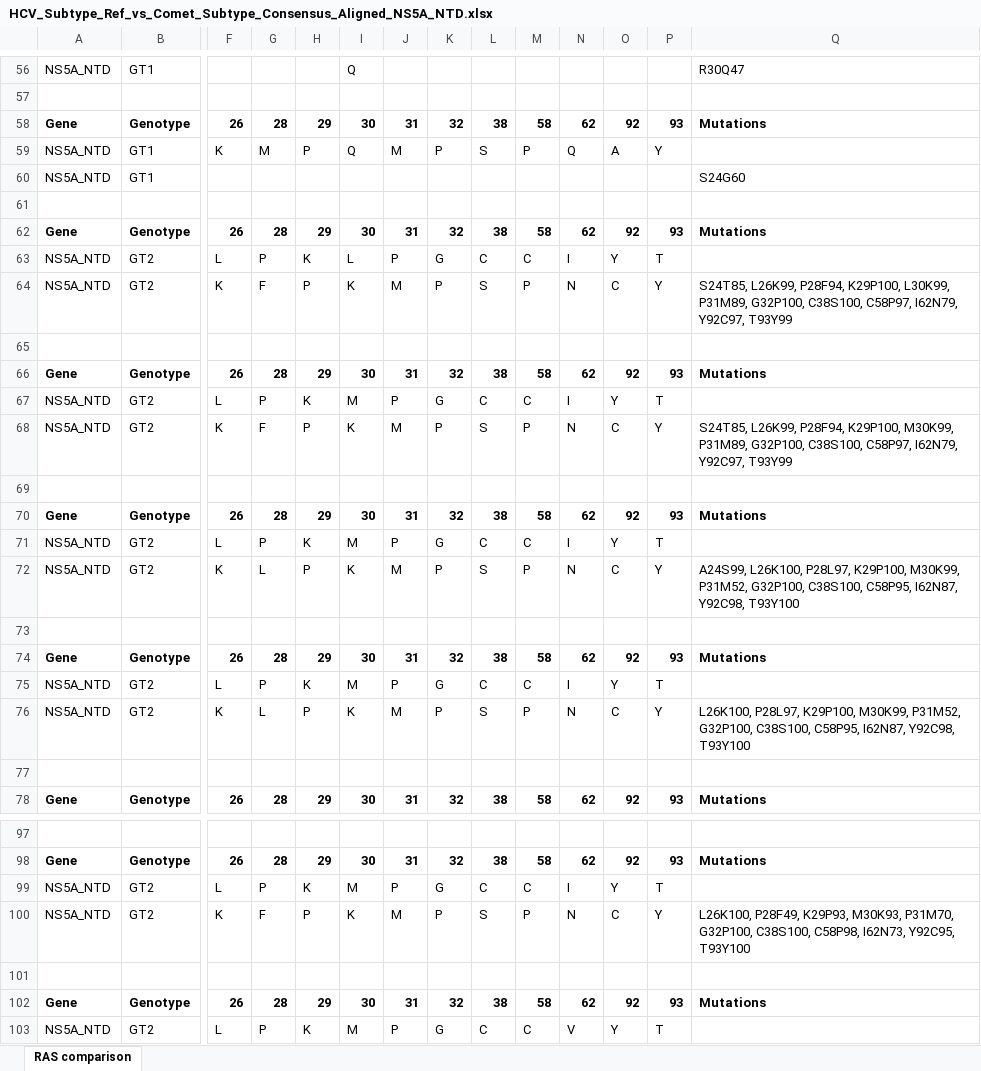
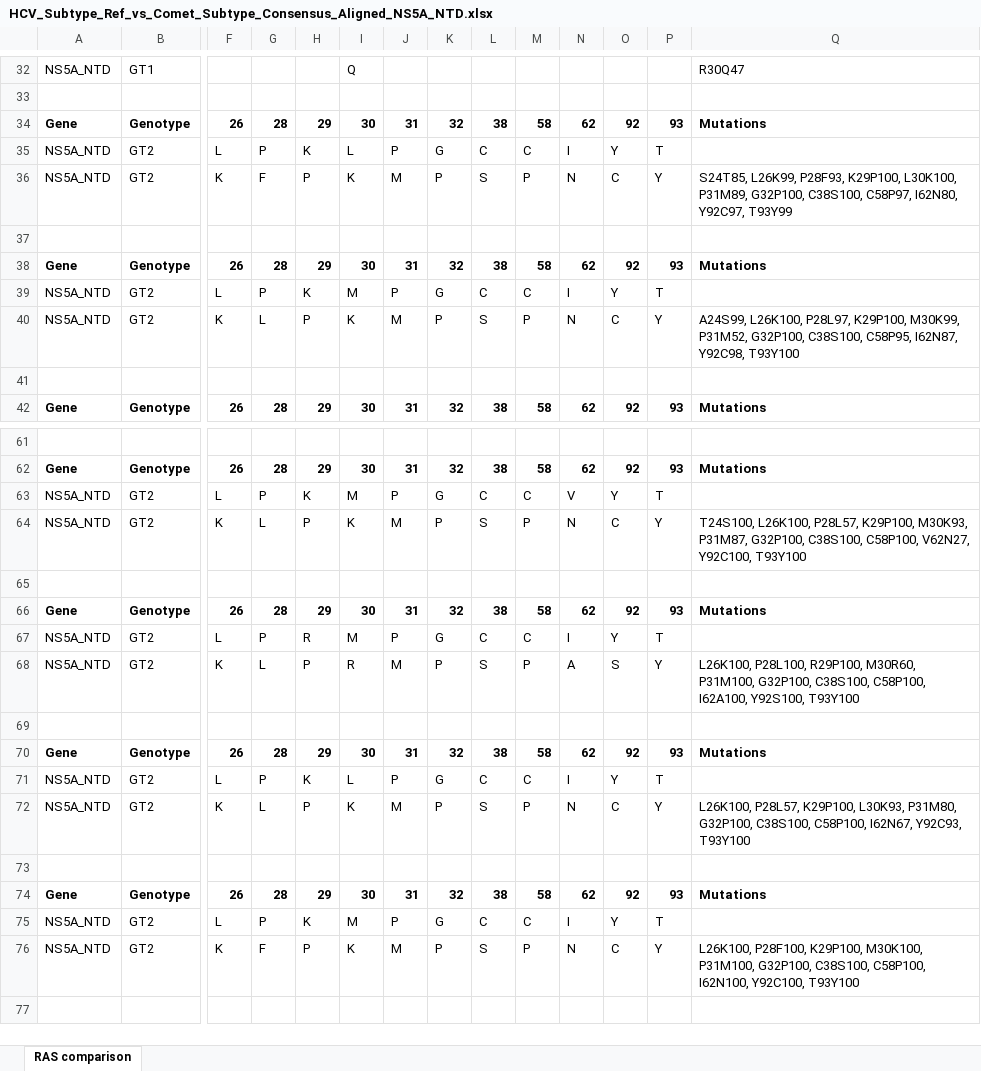
Before and after one commit to hivdb/HCV-GenBank-Skills, an Excel workbook: outputs/reference_seqs/HCV_Subtype_Ref_vs_Comet_Subtype_Consensus_Aligned_NS5A_NTD.xlsx, sheet RAS comparison, drawn as a sheet; only a part is shown, gaps mark what is left out; the shorter side is filled out with more unchanged rows; values as stored, in another font and other column widths than the file's, no borders; removed rows and columns are numbered as before the commit, all else as after; rows hold the shown columns only; the diff covers the shown part only; the diff names each change by its address in the sheet, - before the commit and + after, or states it on an @@ line.

```diff
--- a/outputs/reference_seqs/HCV_Subtype_Ref_vs_Comet_Subtype_Consensus_Aligned_NS5A_NTD.xlsx (sheet RAS comparison)
+++ b/outputs/reference_seqs/HCV_Subtype_Ref_vs_Comet_Subtype_Consensus_Aligned_NS5A_NTD.xlsx (sheet RAS comparison)
-row 59: NS5A_NTD | GT1 | K | M | P | Q | M | P | S | P | Q | A | Y
-row 60: NS5A_NTD | GT1 |  |  |  |  |  |  |  |  |  |  |  | S24G60
-row 61: (empty)
-row 62: Gene | Genotype | 26 | 28 | 29 | 30 | 31 | 32 | 38 | 58 | 62 | 92 | 93 | Mutations
-Q36: S24T85, L26K99, P28F94, K29P100, L30K99, P31M89, G32P100, C38S100, C58P97, I62N79, Y92C97, T93Y99
+Q36: S24T85, L26K99, P28F93, K29P100, L30K100, P31M89, G32P100, C38S100, C58P97, I62N80, Y92C97, T93Y99
-row 65: (empty)
-row 66: Gene | Genotype | 26 | 28 | 29 | 30 | 31 | 32 | 38 | 58 | 62 | 92 | 93 | Mutations
-row 67: NS5A_NTD | GT2 | L | P | K | M | P | G | C | C | I | Y | T
-row 68: NS5A_NTD | GT2 | K | F | P | K | M | P | S | P | N | C | Y | S24T85, L26K99, P28F94, K29P100, M30K99, P31M89, G32P100, C38S100, C58P97, I62N79, Y92C97, T93Y99
-row 73: (empty)
-row 74: Gene | Genotype | 26 | 28 | 29 | 30 | 31 | 32 | 38 | 58 | 62 | 92 | 93 | Mutations
-row 75: NS5A_NTD | GT2 | L | P | K | M | P | G | C | C | I | Y | T
-row 76: NS5A_NTD | GT2 | K | L | P | K | M | P | S | P | N | C | Y | L26K100, P28L97, K29P100, M30K99, P31M52, G32P100, C38S100, C58P95, I62N87, Y92C98, T93Y100
-row 99: NS5A_NTD | GT2 | L | P | K | M | P | G | C | C | I | Y | T
-row 100: NS5A_NTD | GT2 | K | F | P | K | M | P | S | P | N | C | Y | L26K100, P28F49, K29P93, M30K93, P31M70, G32P100, C38S100, C58P98, I62N73, Y92C95, T93Y100
-row 101: (empty)
-row 102: Gene | Genotype | 26 | 28 | 29 | 30 | 31 | 32 | 38 | 58 | 62 | 92 | 93 | Mutations
```
Also changed, not shown: 88 removed rows and 3 edited cells elsewhere in this sheet, outputs/reference_seqs/HCV_GT_Ref_vs_Comet_GT_Consensus_Differences_NS5A_NTD.xlsx, outputs/reference_seqs/HCV_Subtype_Ref_vs_Comet_Subtype_Consensus_Aligned_NS3.xlsx, 7 other files.
